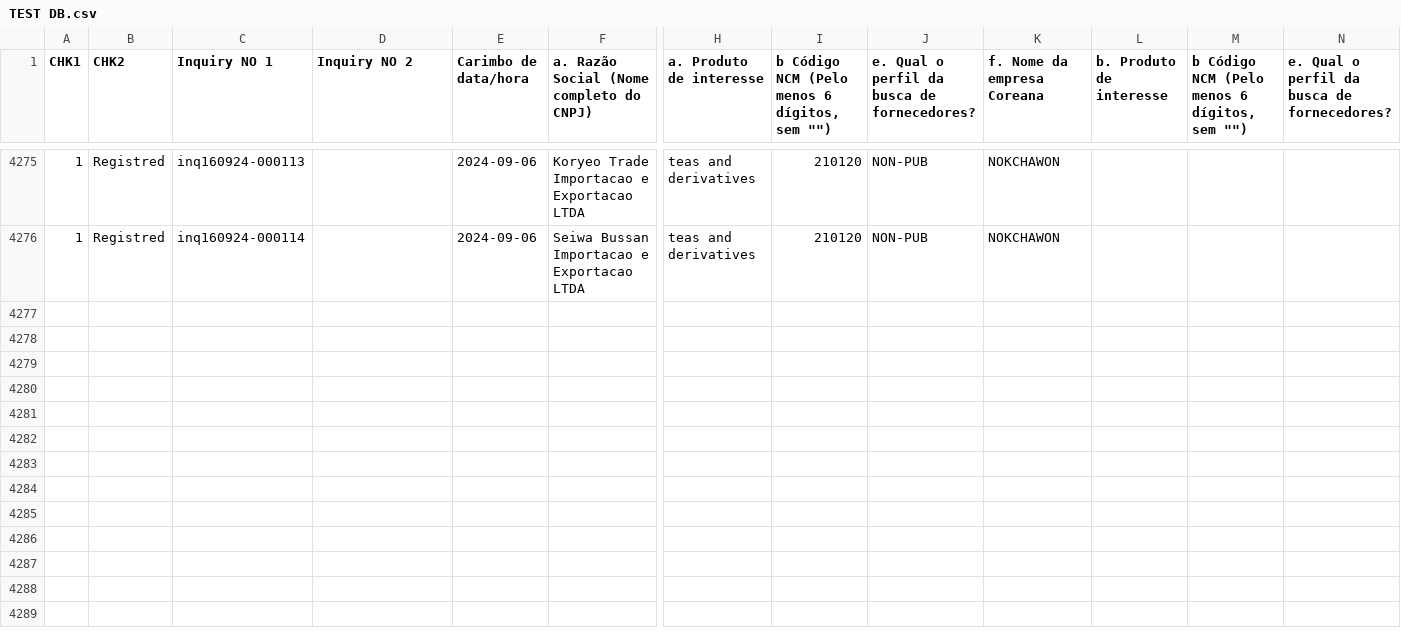
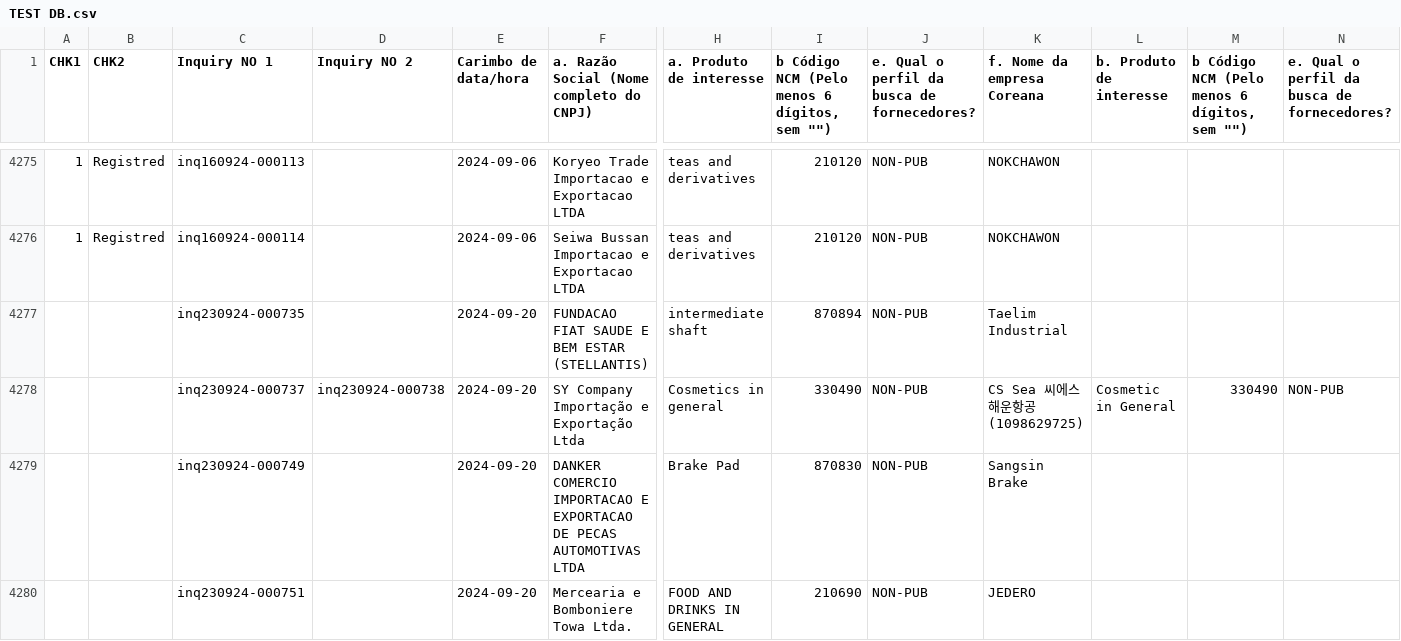
Before and after one commit to haseungsong/Kotra, a CSV file: TEST DB.csv, drawn as a sheet; only a part is shown, gaps mark what is left out; rows hold the shown columns only; the diff names each change by its address in the sheet, - before the commit and + after, or states it on an @@ line.

Commit message:
Add files via upload

```diff
--- a/TEST DB.csv
+++ b/TEST DB.csv
+row 4277:  |  | inq230924-000735 |  | 2024-09-20 | FUNDACAO FIAT SAUDE E BEM ESTAR (STELLANTIS) | intermediate shaft | 870894 | NON-PUB | Taelim Industrial
+row 4278:  |  | inq230924-000737 | inq230924-000738 | 2024-09-20 | SY Company Importação e Exportação Ltda | Cosmetics in general | 330490 | NON-PUB | CS Sea 씨에스해운항공 (1098629725) | Cosmetic in General | 330490 | NON-PUB
+row 4279:  |  | inq230924-000749 |  | 2024-09-20 | DANKER COMERCIO IMPORTACAO E EXPORTACAO DE PECAS AUTOMOTIVAS LTDA | Brake Pad | 870830 | NON-PUB | Sangsin Brake
+row 4280:  |  | inq230924-000751 |  | 2024-09-20 | Mercearia e Bomboniere Towa Ltda. | FOOD AND DRINKS IN GENERAL | 210690 | NON-PUB | JEDERO
```
